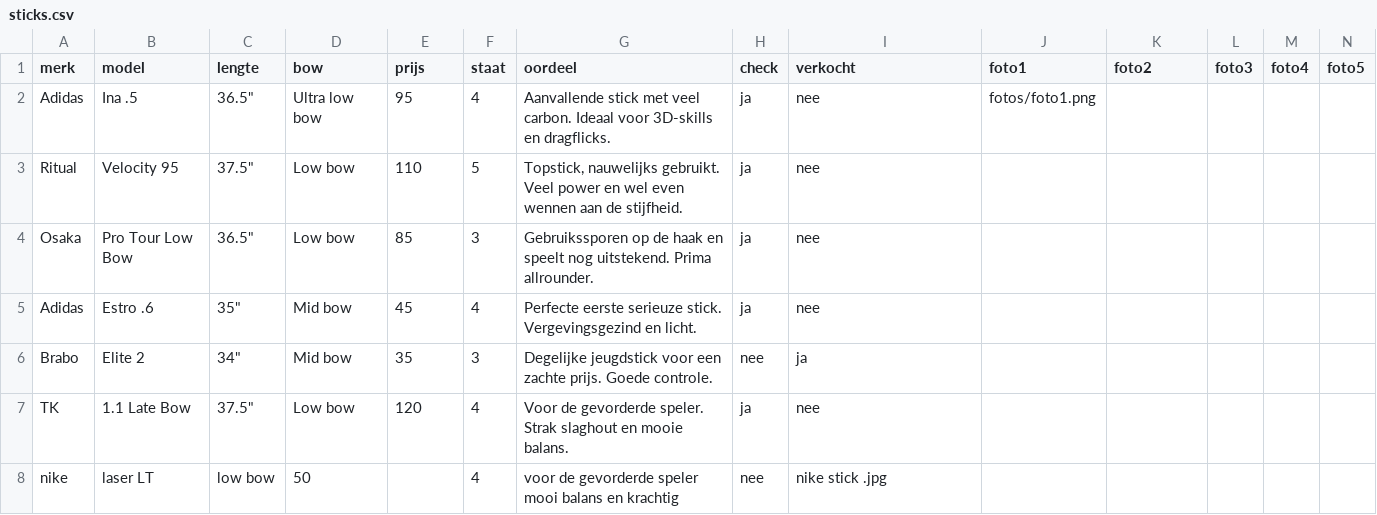
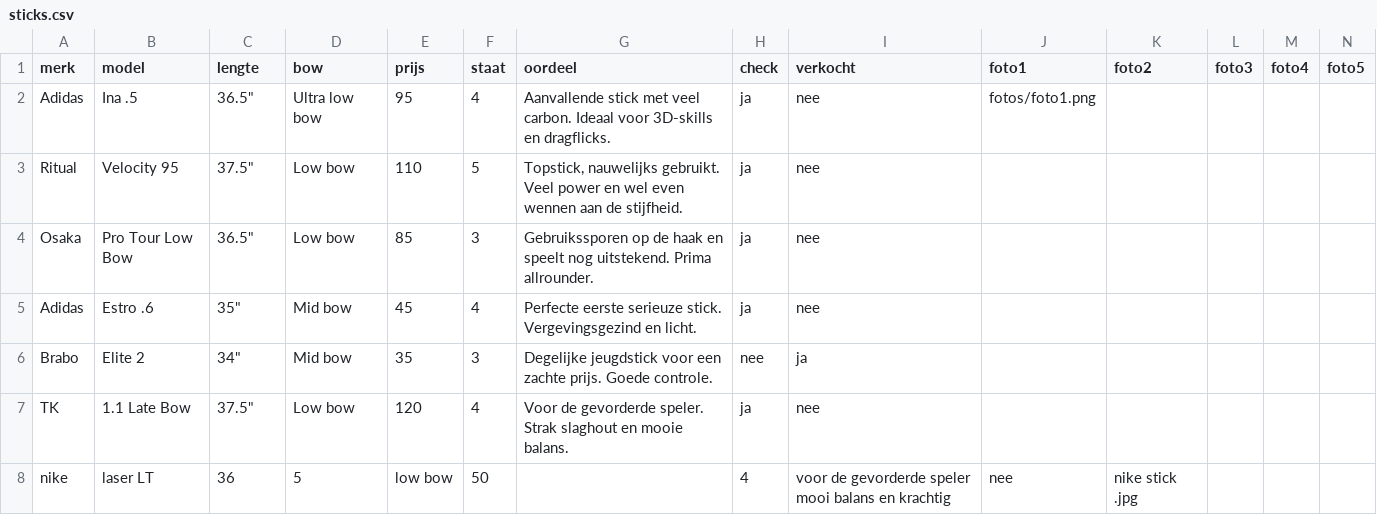
Before and after one commit to keeshaverkamp/stickedstore, a CSV file: sticks.csv, drawn as a sheet.

Commit message:
Update sticks.csv

```diff
--- a/sticks.csv
+++ b/sticks.csv
@@ -7,2 +7,2 @@ Brabo,Elite 2,34",Mid bow,35,3,Degelijke jeugdstick voor een zachte prijs. Goede
 TK,1.1 Late Bow,37.5",Low bow,120,4,Voor de gevorderde speler. Strak slaghout en mooie balans.,ja,nee,,,,,
-nike,laser LT,low bow,50,,4,voor de gevorderde speler mooi balans en krachtig,nee,nike stick .jpg,,,,
+nike,laser LT,36,5,low bow,50,,4,voor de gevorderde speler mooi balans en krachtig,nee,nike stick .jpg,,,,
```
